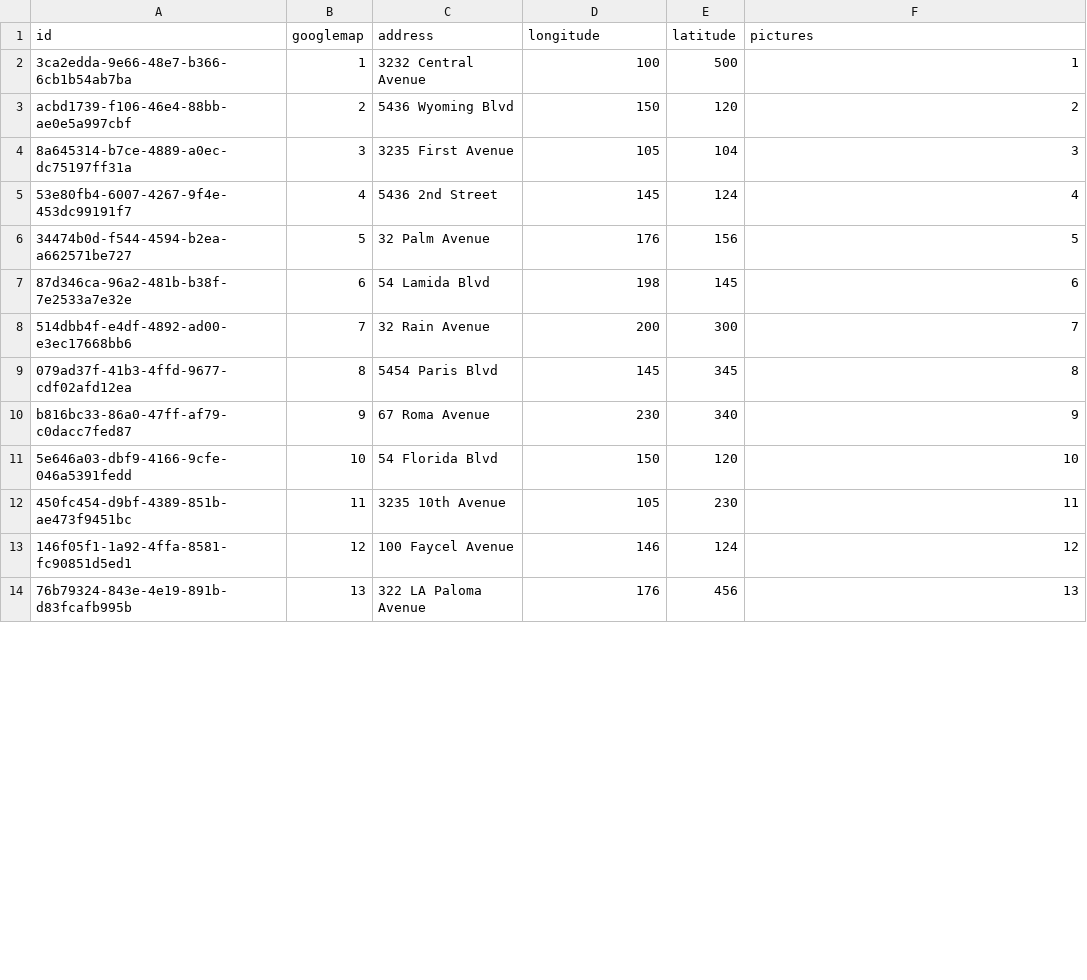
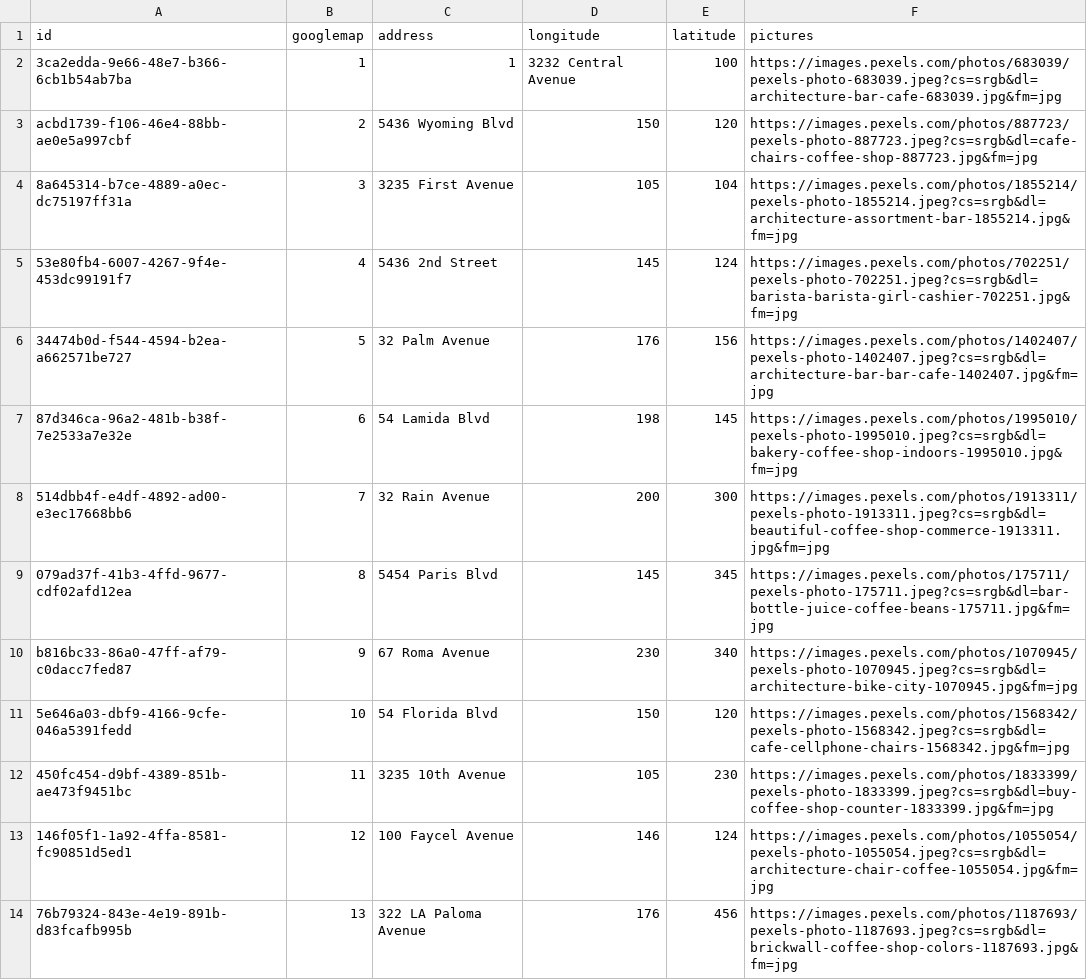
Before and after one commit to teamabqwifinder/BackEnd-AbqWiFinder, a CSV file: src/main/resources/raw/locations.csv, drawn as a sheet; only a part is shown; the diff covers the shown part only.

```diff
--- a/src/main/resources/raw/locations.csv
+++ b/src/main/resources/raw/locations.csv
@@ -1,14 +1,14 @@
 id, googlemap, address, longitude, latitude, pictures
-3ca2edda-9e66-48e7-b366-6cb1b54ab7ba, 1, 3232 Central Avenue , 100, 500, 1
-acbd1739-f106-46e4-88bb-ae0e5a997cbf, 2, 5436 Wyoming Blvd, 150, 120, 2
-8a645314-b7ce-4889-a0ec-dc75197ff31a, 3, 3235 First Avenue , 105, 104, 3
-53e80fb4-6007-4267-9f4e-453dc99191f7, 4, 5436 2nd Street , 145, 124, 4
-34474b0d-f544-4594-b2ea-a662571be727, 5,  32 Palm Avenue , 176, 156, 5
-87d346ca-96a2-481b-b38f-7e2533a7e32e, 6, 54 Lamida Blvd, 198, 145, 6
-514dbb4f-e4df-4892-ad00-e3ec17668bb6, 7, 32 Rain Avenue , 200, 300 ,7
-079ad37f-41b3-4ffd-9677-cdf02afd12ea, 8, 5454 Paris Blvd, 145, 345 , 8
-b816bc33-86a0-47ff-af79-c0dacc7fed87, 9, 67 Roma Avenue , 230, 340 ,9
-5e646a03-dbf9-4166-9cfe-046a5391fedd, 10, 54 Florida Blvd, 150, 120, 10
-450fc454-d9bf-4389-851b-ae473f9451bc, 11,  3235 10th Avenue , 105, 230, 11
-146f05f1-1a92-4ffa-8581-fc90851d5ed1, 12,  100 Faycel Avenue , 146, 124, 12
-76b79324-843e-4e19-891b-d83fcafb995b, 13, 322 LA Paloma Avenue , 176, 456, 13
+3ca2edda-9e66-48e7-b366-6cb1b54ab7ba, 1, 1, 3232 Central Avenue , 100, https://images.pexels.com/photos/683039/pexels-photo-683039.jpeg?cs=srgb&dl=architecture-bar-cafe-683039.jpg&fm=jpg
+acbd1739-f106-46e4-88bb-ae0e5a997cbf, 2, 5436 Wyoming Blvd, 150, 120, https://images.pexels.com/photos/887723/pexels-photo-887723.jpeg?cs=srgb&dl=cafe-chairs-coffee-shop-887723.jpg&fm=jpg
+8a645314-b7ce-4889-a0ec-dc75197ff31a, 3, 3235 First Avenue , 105, 104,https://images.pexels.com/photos/1855214/pexels-photo-1855214.jpeg?cs=srgb&dl=architecture-assortment-bar-1855214.jpg&fm=jpg
+53e80fb4-6007-4267-9f4e-453dc99191f7, 4, 5436 2nd Street , 145, 124, https://images.pexels.com/photos/702251/pexels-photo-702251.jpeg?cs=srgb&dl=barista-barista-girl-cashier-702251.jpg&fm=jpg
+34474b0d-f544-4594-b2ea-a662571be727, 5,  32 Palm Avenue , 176, 156, https://images.pexels.com/photos/1402407/pexels-photo-1402407.jpeg?cs=srgb&dl=architecture-bar-bar-cafe-1402407.jpg&fm=jpg
+87d346ca-96a2-481b-b38f-7e2533a7e32e, 6, 54 Lamida Blvd, 198, 145, https://images.pexels.com/photos/1995010/pexels-photo-1995010.jpeg?cs=srgb&dl=bakery-coffee-shop-indoors-1995010.jpg&fm=jpg
+514dbb4f-e4df-4892-ad00-e3ec17668bb6, 7, 32 Rain Avenue , 200, 300 ,https://images.pexels.com/photos/1913311/pexels-photo-1913311.jpeg?cs=srgb&dl=beautiful-coffee-shop-commerce-1913311.jpg&fm=jpg
+079ad37f-41b3-4ffd-9677-cdf02afd12ea, 8, 5454 Paris Blvd, 145, 345 , https://images.pexels.com/photos/175711/pexels-photo-175711.jpeg?cs=srgb&dl=bar-bottle-juice-coffee-beans-175711.jpg&fm=jpg
+b816bc33-86a0-47ff-af79-c0dacc7fed87, 9, 67 Roma Avenue , 230, 340 ,https://images.pexels.com/photos/1070945/pexels-photo-1070945.jpeg?cs=srgb&dl=architecture-bike-city-1070945.jpg&fm=jpg
+5e646a03-dbf9-4166-9cfe-046a5391fedd, 10, 54 Florida Blvd, 150, 120, https://images.pexels.com/photos/1568342/pexels-photo-1568342.jpeg?cs=srgb&dl=cafe-cellphone-chairs-1568342.jpg&fm=jpg
+450fc454-d9bf-4389-851b-ae473f9451bc, 11,  3235 10th Avenue , 105, 230, https://images.pexels.com/photos/1833399/pexels-photo-1833399.jpeg?cs=srgb&dl=buy-coffee-shop-counter-1833399.jpg&fm=jpg
+146f05f1-1a92-4ffa-8581-fc90851d5ed1, 12,  100 Faycel Avenue , 146, 124, https://images.pexels.com/photos/1055054/pexels-photo-1055054.jpeg?cs=srgb&dl=architecture-chair-coffee-1055054.jpg&fm=jpg
+76b79324-843e-4e19-891b-d83fcafb995b, 13, 322 LA Paloma Avenue , 176, 456, https://images.pexels.com/photos/1187693/pexels-photo-1187693.jpeg?cs=srgb&dl=brickwall-coffee-shop-colors-1187693.jpg&fm=jpg
```
Also changed, not shown: 13 edited cells elsewhere in this file, 2 other files.
